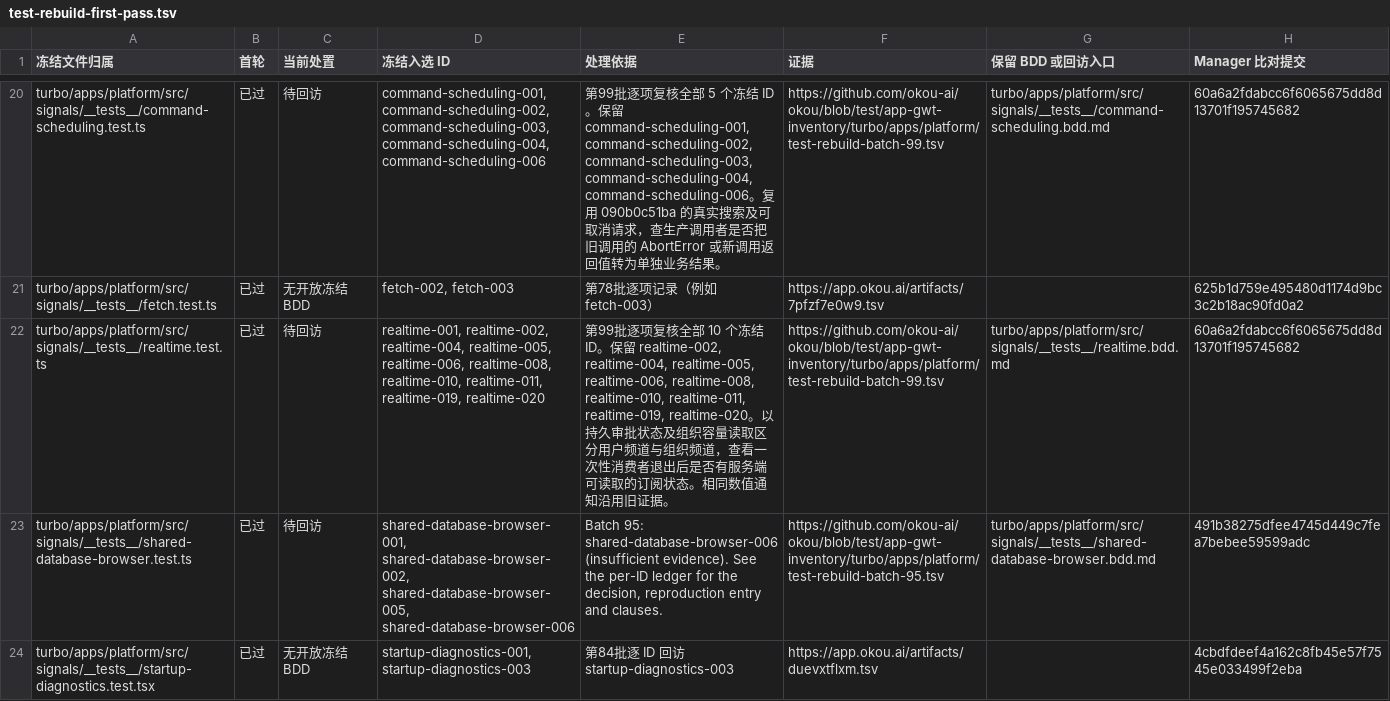
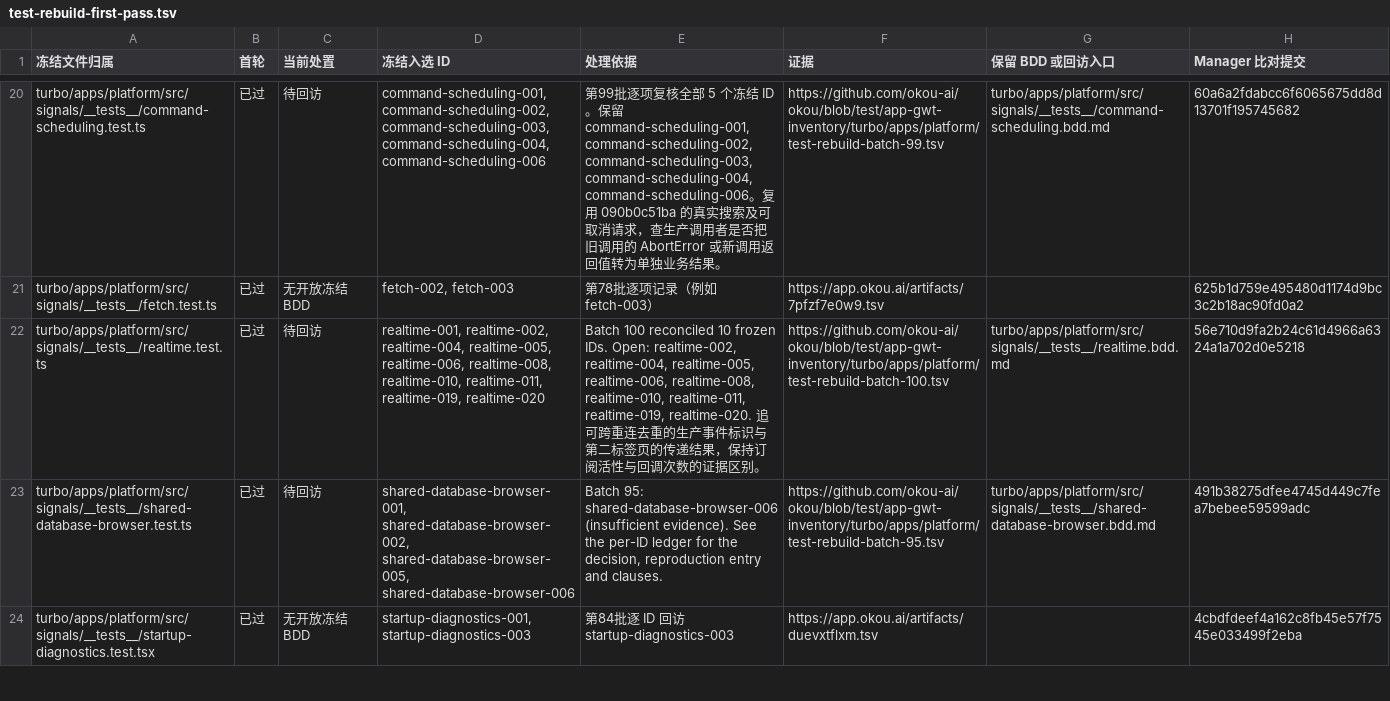
Before and after one commit to okou-ai/okou, a TSV file: turbo/apps/platform/test-rebuild-first-pass.tsv, drawn as a sheet; only a part is shown, gaps mark what is left out; the diff covers the shown part only; the diff names each change by its address in the sheet, - before the commit and + after, or states it on an @@ line.

Commit message:
test(app): verify failed browser input delivery and first-pass recording uploads

```diff
--- a/turbo/apps/platform/test-rebuild-first-pass.tsv
+++ b/turbo/apps/platform/test-rebuild-first-pass.tsv
-E22 (处理依据): 第99批逐项复核全部 10 个冻结 ID。保留 realtime-002, realtime-004, realtime-005, realtime-006, realtime-008, realtime-010, realtime-011, realtime-019, realtime-020。以持久审批状态及组织容量读取区分用户频道与组织频道，查看一次性消费者退出后是否有服务端可读取的订阅状态。相同数值通知沿用旧证据。
+E22 (处理依据): Batch 100 reconciled 10 frozen IDs. Open: realtime-002, realtime-004, realtime-005, realtime-006, realtime-008, realtime-010, realtime-011, realtime-019, realtime-020. 追可跨重连去重的生产事件标识与第二标签页的传递结果，保持订阅活性与回调次数的证据区别。
-F22 (证据): https://github.com/okou-ai/okou/blob/test/app-gwt-inventory/turbo/apps/platform/test-rebuild-batch-99.tsv
+F22 (证据): https://github.com/okou-ai/okou/blob/test/app-gwt-inventory/turbo/apps/platform/test-rebuild-batch-100.tsv
-H22 (Manager 比对提交): 60a6a2fdabcc6f6065675dd8d13701f195745682
+H22 (Manager 比对提交): 56e710d9fa2b24c61d4966a6324a1a702d0e5218
```
Also changed, not shown: 89 edited cells elsewhere in this file, 7 other files.
